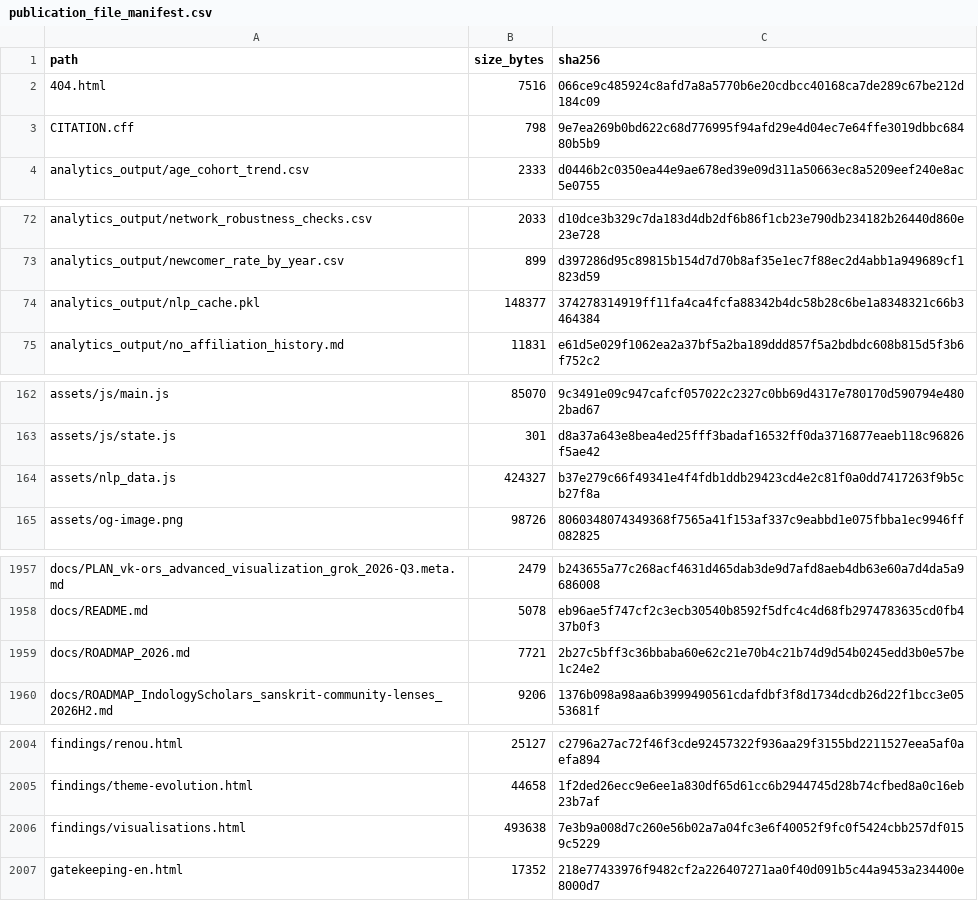
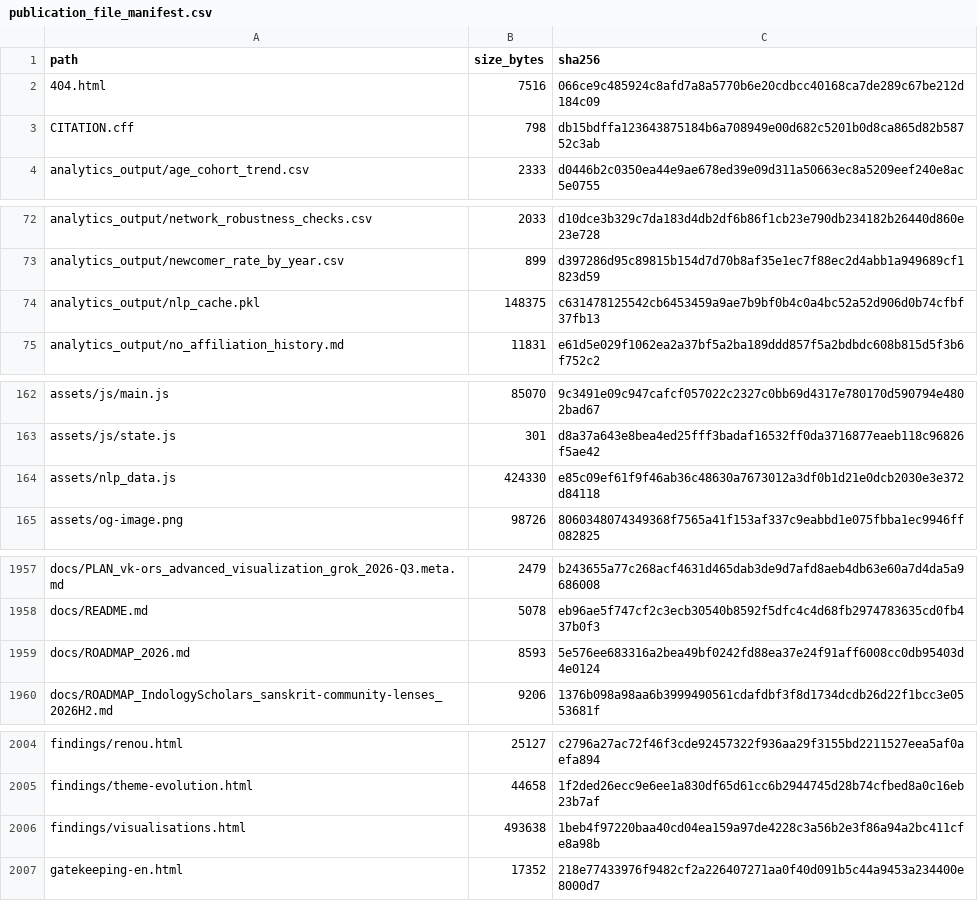
Before and after one commit to gasyoun/IndologyScholars, a CSV file: analytics_output/publication_file_manifest.csv, drawn as a sheet; only a part is shown, gaps mark what is left out.

```diff
--- a/analytics_output/publication_file_manifest.csv
+++ b/analytics_output/publication_file_manifest.csv
@@ -2,3 +2,3 @@ path,size_bytes,sha256
 404.html,7516,066ce9c485924c8afd7a8a5770b6e20cdbcc40168ca7de289c67be212d184c09
-CITATION.cff,798,9e7ea269b0bd622c68d776995f94afd29e4d04ec7e64ffe3019dbbc68480b5b9
+CITATION.cff,798,db15bdffa123643875184b6a708949e00d682c5201b0d8ca865d82b58752c3ab
 analytics_output/age_cohort_trend.csv,2333,d0446b2c0350ea44e9ae678ed39e09d311a50663ec8a5209eef240e8ac5e0755
@@ -73,3 +73,3 @@ analytics_output/network_robustness_checks.csv,2033,d10dce3b329c7da183d4db2df6b8
 analytics_output/newcomer_rate_by_year.csv,899,d397286d95c89815b154d7d70b8af35e1ec7f88ec2d4abb1a949689cf1823d59
-analytics_output/nlp_cache.pkl,148377,374278314919ff11fa4ca4fcfa88342b4dc58b28c6be1a8348321c66b3464384
+analytics_output/nlp_cache.pkl,148375,c631478125542cb6453459a9ae7b9bf0b4c0a4bc52a52d906d0b74cfbf37fb13
 analytics_output/no_affiliation_history.md,11831,e61d5e029f1062ea2a37bf5a2ba189ddd857f5a2bdbdc608b815d5f3b6f752c2
@@ -163,3 +163,3 @@ assets/js/main.js,85070,9c3491e09c947cafcf057022c2327c0bb69d4317e780170d590794e4
 assets/js/state.js,301,d8a37a643e8bea4ed25fff3badaf16532ff0da3716877eaeb118c96826f5ae42
-assets/nlp_data.js,424327,b37e279c66f49341e4f4fdb1ddb29423cd4e2c81f0a0dd7417263f9b5cb27f8a
+assets/nlp_data.js,424330,e85c09ef61f9f46ab36c48630a7673012a3df0b1d21e0dcb2030e3e372d84118
 assets/og-image.png,98726,8060348074349368f7565a41f153af337c9eabbd1e075fbba1ec9946ff082825
@@ -1958,3 +1958,3 @@ docs/PLAN_vk-ors_advanced_visualization_grok_2026-Q3.meta.md,2479,b243655a77c268
 docs/README.md,5078,eb96ae5f747cf2c3ecb30540b8592f5dfc4c4d68fb2974783635cd0fb437b0f3
-docs/ROADMAP_2026.md,7721,2b27c5bff3c36bbaba60e62c21e70b4c21b74d9d54b0245edd3b0e57be1c24e2
+docs/ROADMAP_2026.md,8593,5e576ee683316a2bea49bf0242fd88ea37e24f91aff6008cc0db95403d4e0124
 docs/ROADMAP_IndologyScholars_sanskrit-community-lenses_2026H2.md,9206,1376b098a98aa6b3999490561cdafdbf3f8d1734dcdb26d22f1bcc3e0553681f
@@ -2005,3 +2005,3 @@ findings/renou.html,25127,c2796a27ac72f46f3cde92457322f936aa29f3155bd2211527eea5
 findings/theme-evolution.html,44658,1f2ded26ecc9e6ee1a830df65d61cc6b2944745d28b74cfbed8a0c16eb23b7af
-findings/visualisations.html,493638,7e3b9a008d7c260e56b02a7a04fc3e6f40052f9fc0f5424cbb257df0159c5229
+findings/visualisations.html,493638,1beb4f97220baa40cd04ea159a97de4228c3a56b2e3f86a94a2bc411cfe8a98b
 gatekeeping-en.html,17352,218e77433976f9482cf2a226407271aa0f40d091b5c44a9453a234400e8000d7
```
Also changed, not shown: 5 other files.
